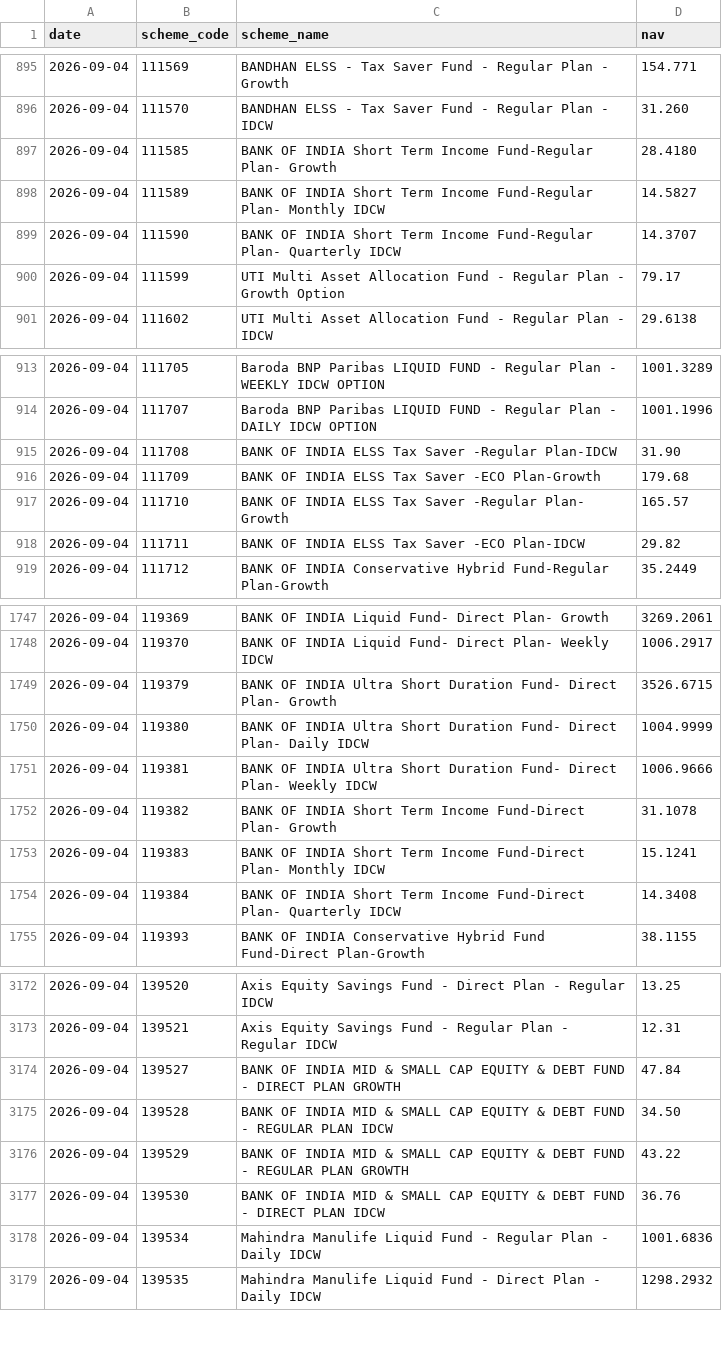
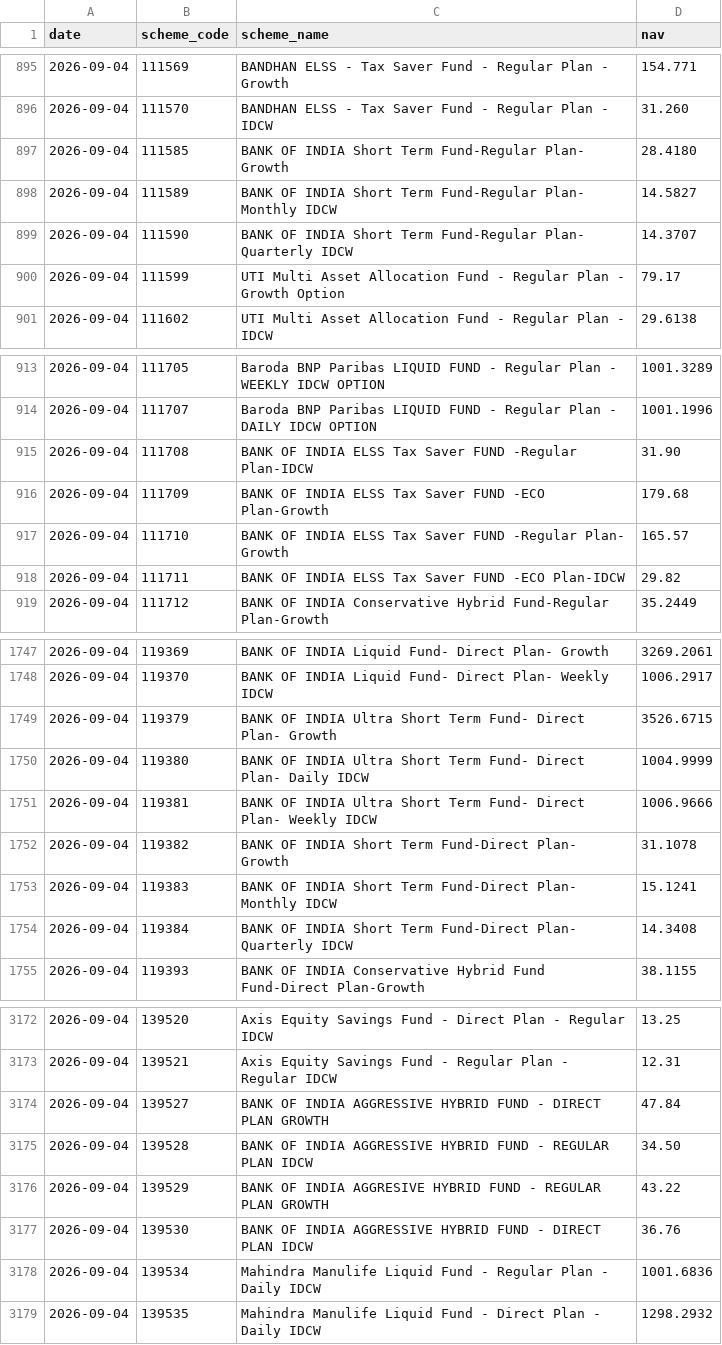
Before and after one commit to shahroz-a/mutual-fund-historical-data, a CSV file: data/Year/2026/09/04.csv, drawn as a sheet; only a part is shown, gaps mark what is left out; the diff covers the shown part only.

```diff
--- a/data/Year/2026/09/04.csv
+++ b/data/Year/2026/09/04.csv
@@ -896,5 +896,5 @@ date,scheme_code,scheme_name,nav
 2026-09-04,111570,BANDHAN ELSS - Tax Saver Fund - Regular Plan - IDCW,31.260
-2026-09-04,111585,BANK OF INDIA Short Term Income Fund-Regular Plan- Growth,28.4180
-2026-09-04,111589,BANK OF INDIA Short Term Income Fund-Regular Plan- Monthly IDCW,14.5827
-2026-09-04,111590,BANK OF INDIA Short Term Income Fund-Regular Plan- Quarterly IDCW,14.3707
+2026-09-04,111585,BANK OF INDIA Short Term Fund-Regular Plan- Growth,28.4180
+2026-09-04,111589,BANK OF INDIA Short Term Fund-Regular Plan- Monthly IDCW,14.5827
+2026-09-04,111590,BANK OF INDIA Short Term Fund-Regular Plan- Quarterly IDCW,14.3707
 2026-09-04,111599,UTI Multi Asset Allocation Fund - Regular Plan - Growth Option,79.17
@@ -914,6 +914,6 @@ date,scheme_code,scheme_name,nav
 2026-09-04,111707,Baroda BNP Paribas LIQUID FUND - Regular Plan - DAILY IDCW OPTION,1001.1996
-2026-09-04,111708,BANK OF INDIA ELSS Tax Saver -Regular Plan-IDCW,31.90
-2026-09-04,111709,BANK OF INDIA ELSS Tax Saver -ECO Plan-Growth,179.68
-2026-09-04,111710,BANK OF INDIA ELSS Tax Saver -Regular Plan- Growth,165.57
-2026-09-04,111711,BANK OF INDIA ELSS Tax Saver -ECO Plan-IDCW,29.82
+2026-09-04,111708,BANK OF INDIA ELSS Tax Saver FUND -Regular Plan-IDCW,31.90
+2026-09-04,111709,BANK OF INDIA ELSS Tax Saver FUND -ECO Plan-Growth,179.68
+2026-09-04,111710,BANK OF INDIA ELSS Tax Saver FUND  -Regular Plan- Growth,165.57
+2026-09-04,111711,BANK OF INDIA ELSS Tax Saver FUND -ECO Plan-IDCW,29.82
 2026-09-04,111712,BANK OF INDIA Conservative Hybrid Fund-Regular Plan-Growth,35.2449
@@ -1748,8 +1748,8 @@ date,scheme_code,scheme_name,nav
 2026-09-04,119370,BANK OF INDIA Liquid Fund- Direct Plan- Weekly IDCW,1006.2917
-2026-09-04,119379,BANK OF INDIA Ultra Short Duration Fund- Direct Plan- Growth,3526.6715
-2026-09-04,119380,BANK OF INDIA Ultra Short Duration Fund- Direct Plan- Daily IDCW,1004.9999
-2026-09-04,119381,BANK OF INDIA Ultra Short Duration Fund- Direct Plan- Weekly IDCW,1006.9666
-2026-09-04,119382,BANK OF INDIA Short Term Income Fund-Direct Plan- Growth,31.1078
-2026-09-04,119383,BANK OF INDIA Short Term Income Fund-Direct Plan- Monthly IDCW,15.1241
-2026-09-04,119384,BANK OF INDIA Short Term Income Fund-Direct Plan- Quarterly IDCW,14.3408
+2026-09-04,119379,BANK OF INDIA Ultra Short Term Fund- Direct Plan- Growth,3526.6715
+2026-09-04,119380,BANK OF INDIA Ultra Short Term Fund- Direct Plan- Daily IDCW,1004.9999
+2026-09-04,119381,BANK OF INDIA Ultra Short Term Fund- Direct Plan- Weekly IDCW,1006.9666
+2026-09-04,119382,BANK OF INDIA Short Term Fund-Direct Plan- Growth,31.1078
+2026-09-04,119383,BANK OF INDIA Short Term Fund-Direct Plan- Monthly IDCW,15.1241
+2026-09-04,119384,BANK OF INDIA Short Term Fund-Direct Plan- Quarterly IDCW,14.3408
 2026-09-04,119393,BANK OF INDIA Conservative Hybrid Fund Fund-Direct Plan-Growth,38.1155
@@ -3173,6 +3173,6 @@ date,scheme_code,scheme_name,nav
 2026-09-04,139521,Axis Equity Savings Fund - Regular Plan - Regular IDCW,12.31
-2026-09-04,139527,BANK OF INDIA MID & SMALL CAP EQUITY & DEBT FUND - DIRECT PLAN GROWTH,47.84
-2026-09-04,139528,BANK OF INDIA MID & SMALL CAP EQUITY & DEBT FUND - REGULAR  PLAN IDCW,34.50
-2026-09-04,139529,BANK OF INDIA MID & SMALL CAP EQUITY & DEBT FUND - REGULAR  PLAN  GROWTH,43.22
-2026-09-04,139530,BANK OF INDIA MID & SMALL CAP EQUITY & DEBT FUND - DIRECT PLAN IDCW,36.76
+2026-09-04,139527,BANK OF INDIA AGGRESSIVE HYBRID FUND - DIRECT PLAN GROWTH,47.84
+2026-09-04,139528,BANK OF INDIA AGGRESSIVE HYBRID FUND - REGULAR  PLAN IDCW,34.50
+2026-09-04,139529,BANK OF INDIA AGGRESIVE HYBRID FUND - REGULAR  PLAN  GROWTH,43.22
+2026-09-04,139530,BANK OF INDIA AGGRESSIVE HYBRID FUND - DIRECT PLAN IDCW,36.76
 2026-09-04,139534,Mahindra Manulife Liquid Fund - Regular Plan - Daily IDCW,1001.6836
```
Also changed, not shown: 6 edited cells elsewhere in this file, data/Year/2026/09/07.csv, data/Year/2026/09/08.csv, 11 other files.
